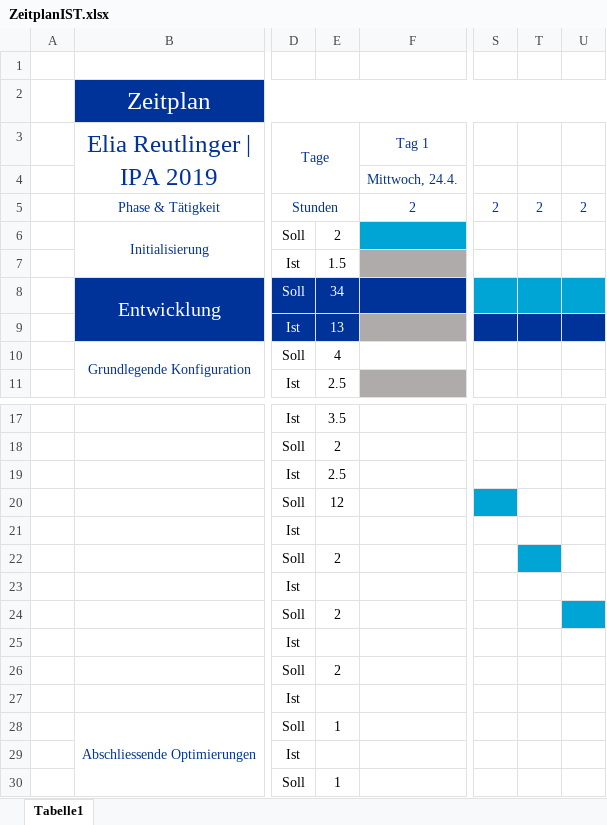
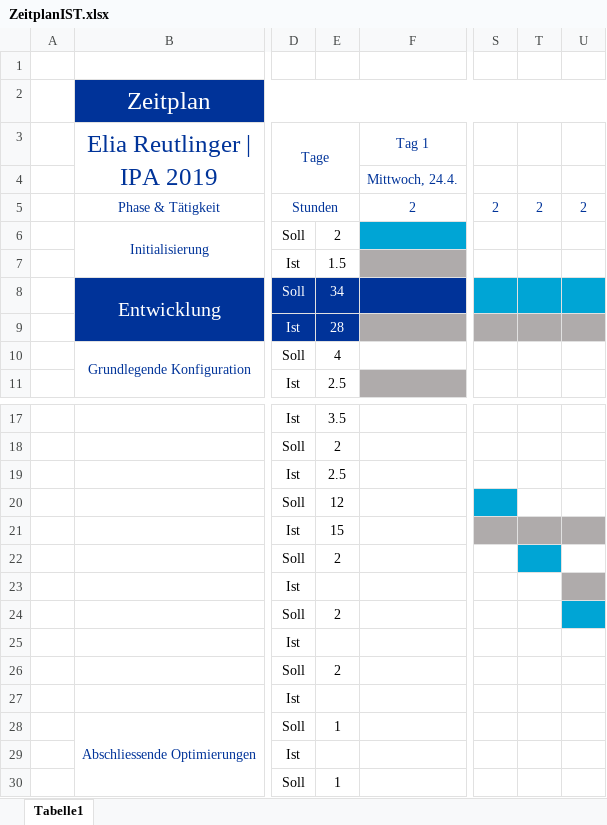
Before and after one commit to baloise/pelan, an Excel workbook: docs/ZeitplanIST.xlsx, sheet Tabelle1, drawn as a sheet; only a part is shown, gaps mark what is left out; values as stored, in another font and other column widths than the file's, no borders; the diff names each change by its address in the sheet, - before the commit and + after, or states it on an @@ line.

```diff
--- a/docs/ZeitplanIST.xlsx (sheet Tabelle1)
+++ b/docs/ZeitplanIST.xlsx (sheet Tabelle1)
-E9: 13
+E9: 28
-S9:U9 fill: #003399
+S9:U9 fill: #AFABAB
-E21: (empty)
+E21: 15
-S21:U21 fill: none
+S21:U21 fill: #AFABAB
-U23 fill: none
+U23 fill: #AFABAB
```
Also changed, not shown: 28 other files.
